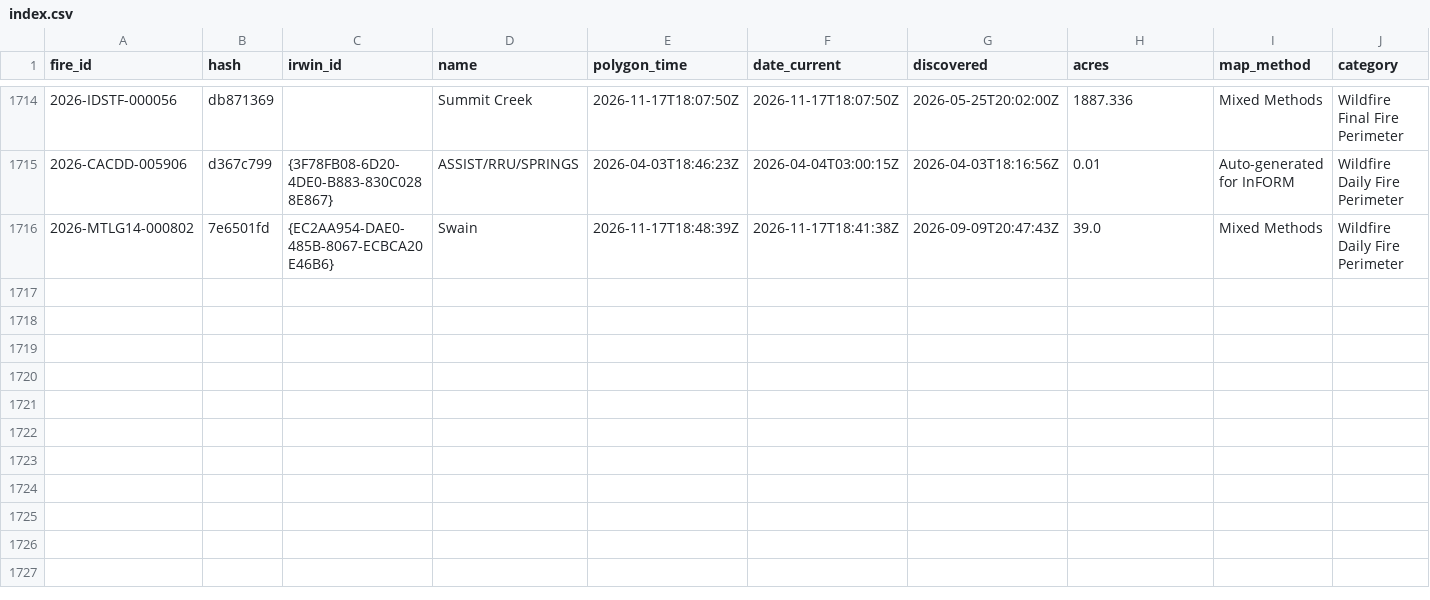
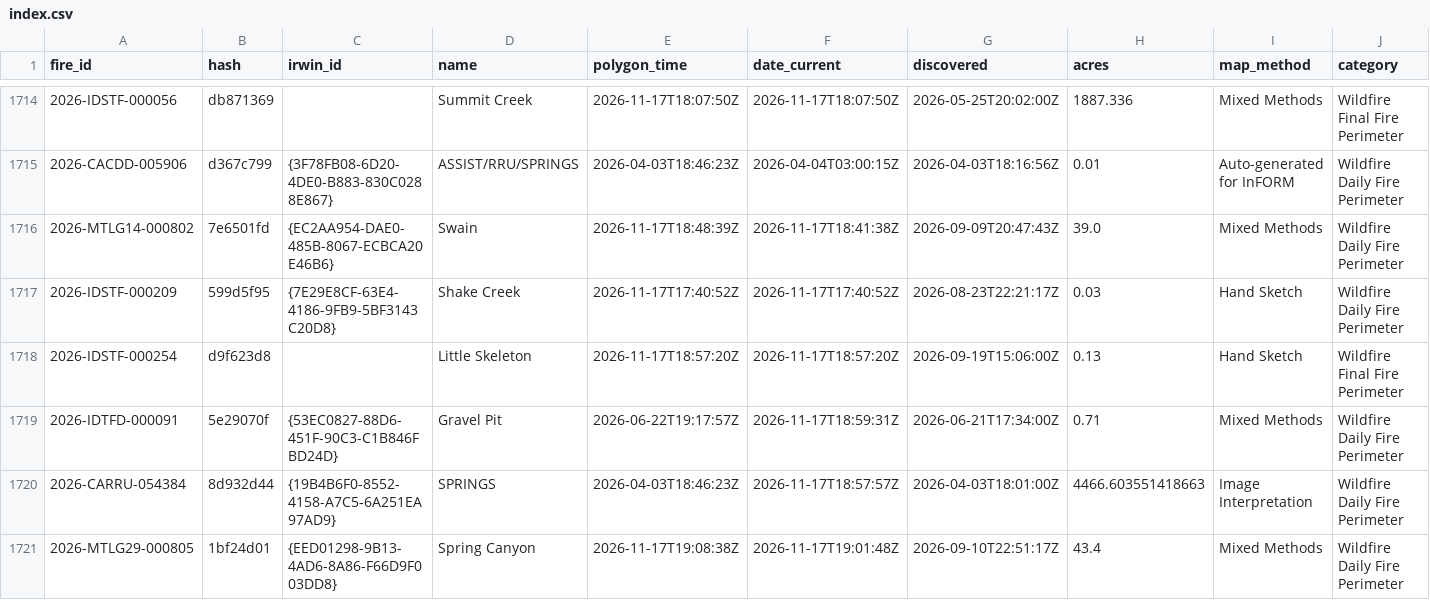
Before and after one commit to GT-Fire-Research-and-Innovation/WildfireRepo1, a CSV file: perimeters/index.csv, drawn as a sheet; only a part is shown, gaps mark what is left out; rows hold the shown columns only; the diff names each change by its address in the sheet, - before the commit and + after, or states it on an @@ line.

```diff
--- a/perimeters/index.csv
+++ b/perimeters/index.csv
+row 1717: 2026-IDSTF-000209 | 599d5f95 | {7E29E8CF-63E4-4186-9FB9-5BF3143C20D8} | Shake Creek | 2026-11-17T17:40:52Z | 2026-11-17T17:40:52Z | 2026-08-23T22:21:17Z | 0.03 | Hand Sketch | Wildfire Daily Fire Perimeter
+row 1718: 2026-IDSTF-000254 | d9f623d8 |  | Little Skeleton | 2026-11-17T18:57:20Z | 2026-11-17T18:57:20Z | 2026-09-19T15:06:00Z | 0.13 | Hand Sketch | Wildfire Final Fire Perimeter
+row 1719: 2026-IDTFD-000091 | 5e29070f | {53EC0827-88D6-451F-90C3-C1B846FBD24D} | Gravel Pit | 2026-06-22T19:17:57Z | 2026-11-17T18:59:31Z | 2026-06-21T17:34:00Z | 0.71 | Mixed Methods | Wildfire Daily Fire Perimeter
+row 1720: 2026-CARRU-054384 | 8d932d44 | {19B4B6F0-8552-4158-A7C5-6A251EA97AD9} | SPRINGS | 2026-04-03T18:46:23Z | 2026-11-17T18:57:57Z | 2026-04-03T18:01:00Z | 4466.603551418663 | Image Interpretation | Wildfire Daily Fire Perimeter
+row 1721: 2026-MTLG29-000805 | 1bf24d01 | {EED01298-9B13-4AD6-8A86-F66D9F003DD8} | Spring Canyon | 2026-11-17T19:08:38Z | 2026-11-17T19:01:48Z | 2026-09-10T22:51:17Z | 43.4 | Mixed Methods | Wildfire Daily Fire Perimeter
```
Also changed, not shown: perimeters/polls/2026-11.csv, perimeters/seen.csv, 5 other files.
